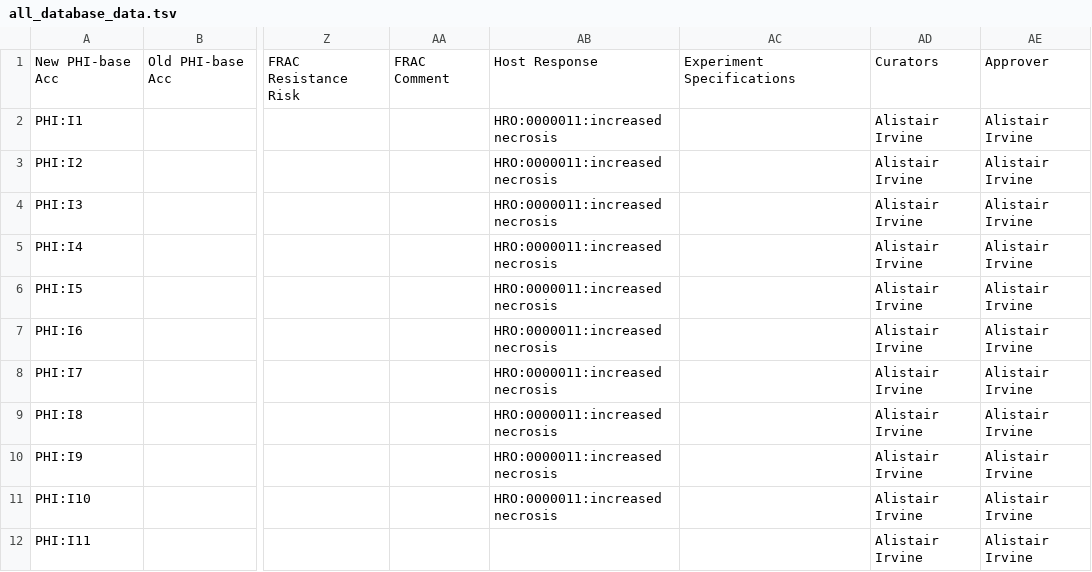
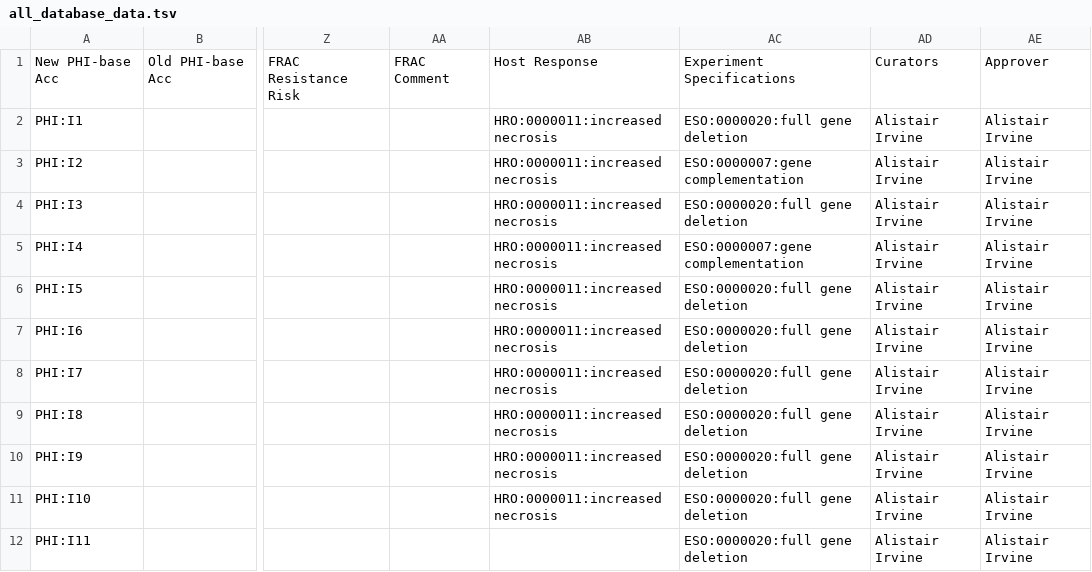
Before and after one commit to PHI-base/phibase5-parser, a TSV file: output/all_database_data.tsv, drawn as a sheet; only a part is shown, gaps mark what is left out; the diff names each change by its address in the sheet, - before the commit and + after, or states it on an @@ line.

```diff
--- a/output/all_database_data.tsv
+++ b/output/all_database_data.tsv
-AC2: (empty)
+AC2: ESO:0000020:full gene deletion
-AC3: (empty)
+AC3: ESO:0000007:gene complementation
-AC4: (empty)
+AC4: ESO:0000020:full gene deletion
-AC5: (empty)
+AC5: ESO:0000007:gene complementation
-AC6:AC12: (empty)
+AC6:AC12: ESO:0000020:full gene deletion
```
Also changed, not shown: 26 other files.
